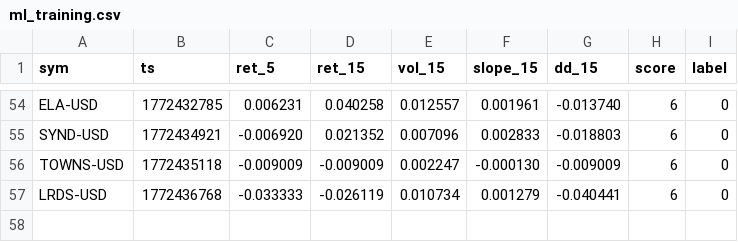
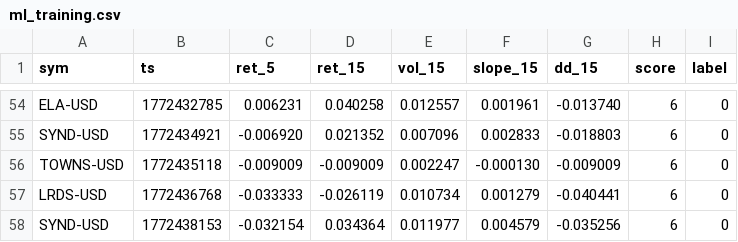
Before and after one commit to joshuadobbs056-ctrl/coin-sniper-data, a CSV file: ml_training.csv, drawn as a sheet; only a part is shown, gaps mark what is left out; the diff names each change by its address in the sheet, - before the commit and + after, or states it on an @@ line.

Commit message:
update ml_training.csv

```diff
--- a/ml_training.csv
+++ b/ml_training.csv
+row 58: SYND-USD | 1772438153 | -0.032154 | 0.034364 | 0.011977 | 0.004579 | -0.035256 | 6 | 0
```
